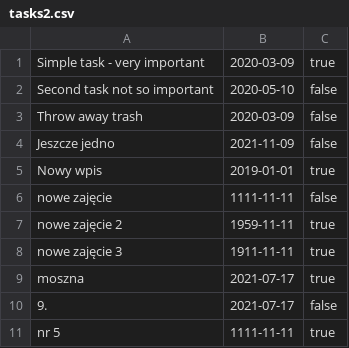
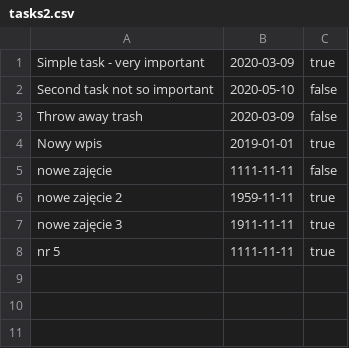
Before and after one commit to MazieKor/KRA_Java_Workshop_revision, a CSV file: tasks2.csv, drawn as a sheet.

```diff
--- a/tasks2.csv
+++ b/tasks2.csv
@@ -3,3 +3,2 @@ Second task not so important, 2020-05-10, false
 Throw away trash, 2020-03-09, false
-Jeszcze jedno, 2021-11-09, false
 Nowy wpis, 2019-01-01, true
@@ -8,4 +7,2 @@ nowe zajęcie 2, 1959-11-11, true
 nowe zajęcie 3, 1911-11-11, true
-moszna, 2021-07-17, true
-9., 2021-07-17, false
 nr 5, 1111-11-11, true
```
Also changed, not shown: 1 other file.
